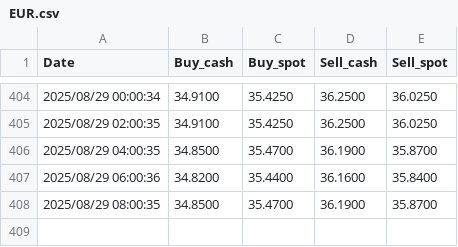
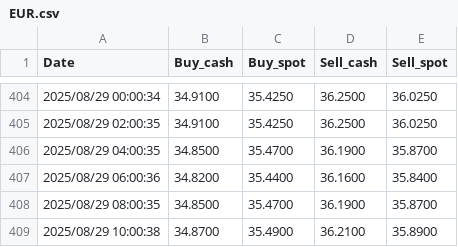
Before and after one commit to sdfgh5343/Daily-News-Update, a CSV file: Data/history/EUR.csv, drawn as a sheet; only a part is shown, gaps mark what is left out.

```diff
--- a/Data/history/EUR.csv
+++ b/Data/history/EUR.csv
@@ -408 +408,2 @@ Date,Buy_cash,Buy_spot,Sell_cash,Sell_spot
 2025/08/29 08:00:35,34.8500,35.4700,36.1900,35.8700
+2025/08/29 10:00:38,34.8700,35.4900,36.2100,35.8900
```
Also changed, not shown: Data/history/CNY.csv, Data/history/JPY.csv, 12 other files.
